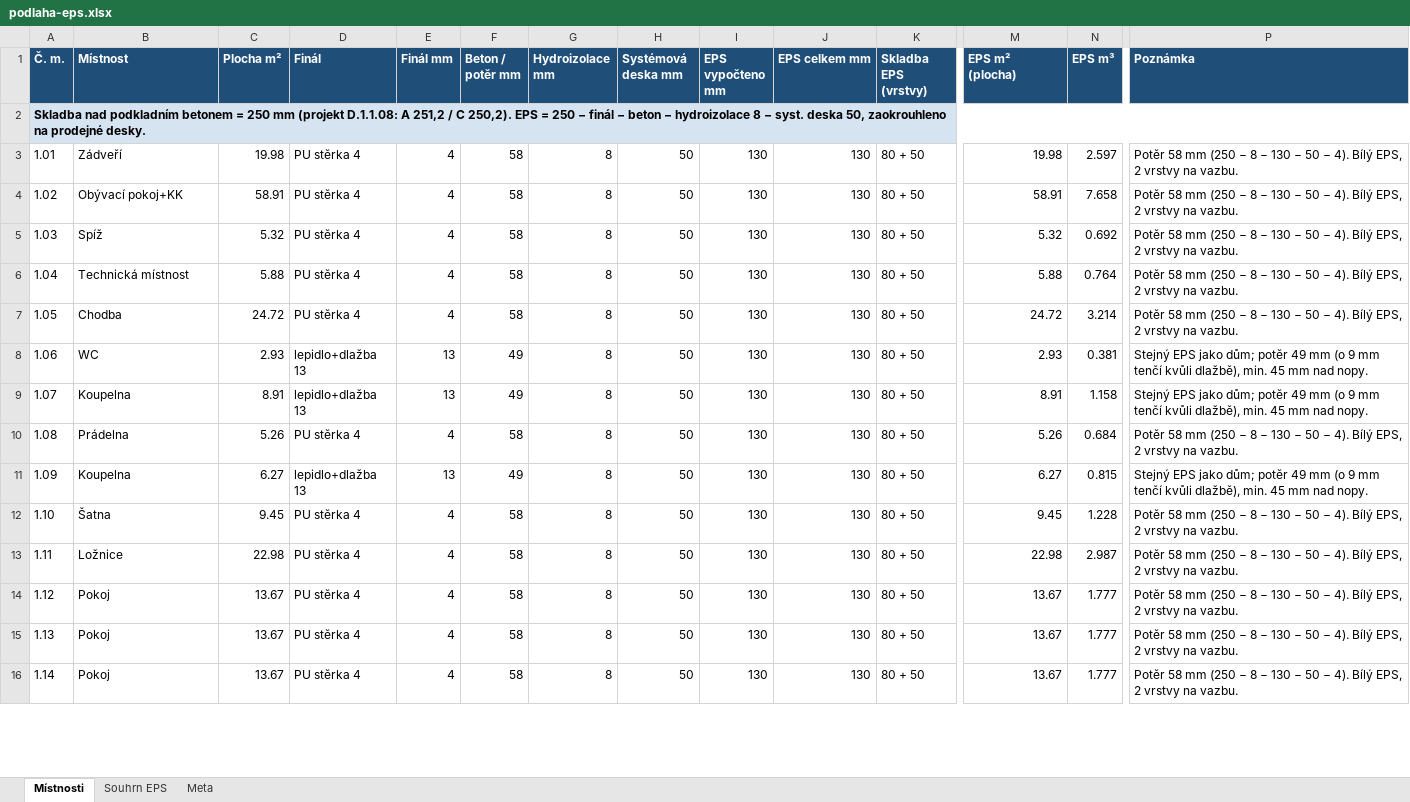
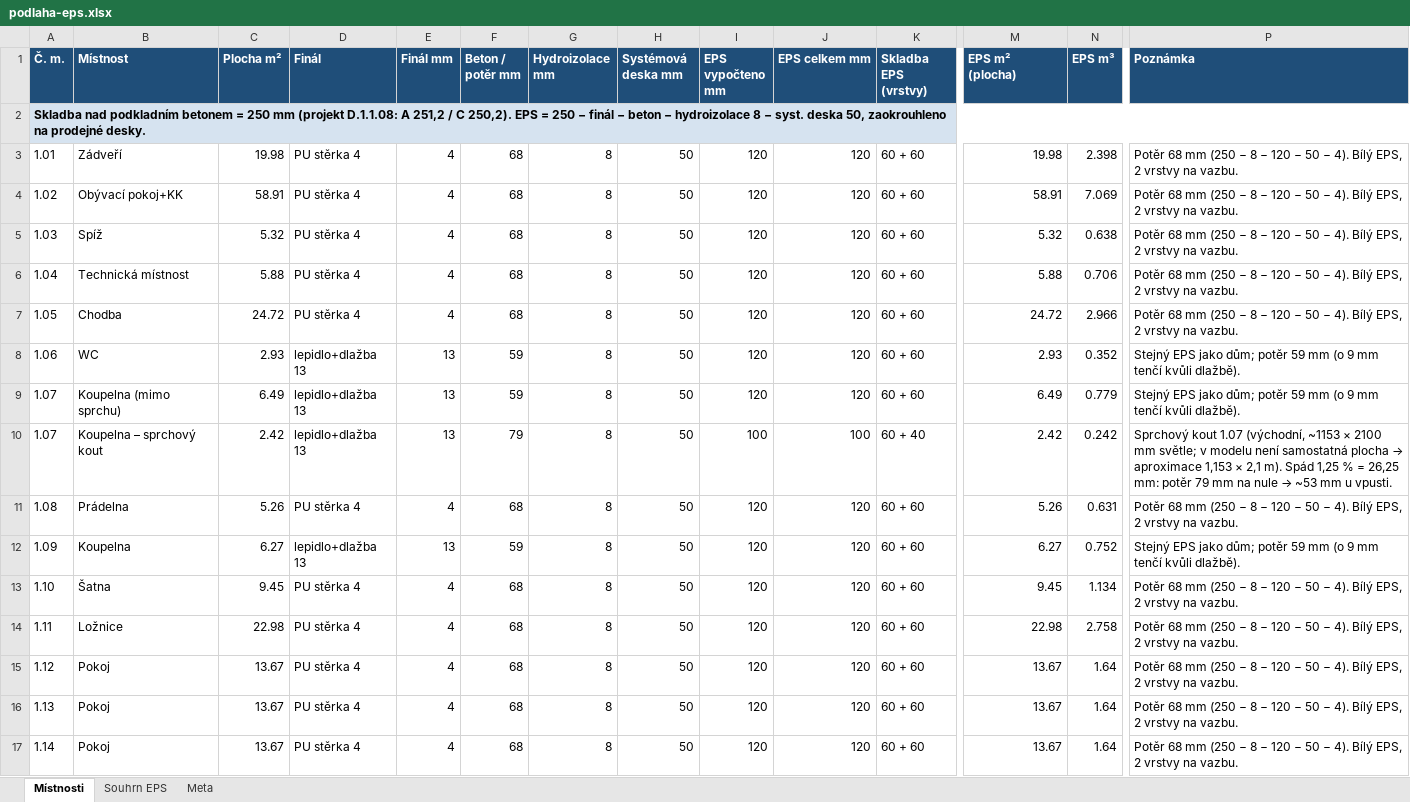
Before and after one commit to pteasima/Blueprints, an Excel workbook: docs/podlaha-eps.xlsx, sheet Místnosti, drawn as a sheet; only a part is shown, gaps mark what is left out; values as stored, in another font and other column widths than the file's, no borders; addresses are those after the commit; rows hold the shown columns only; the diff covers the shown part only; the diff names each change by its address in the sheet, - before the commit and + after, or states it on an @@ line.

```diff
--- a/docs/podlaha-eps.xlsx (sheet Místnosti)
+++ b/docs/podlaha-eps.xlsx (sheet Místnosti)
-F3:F7 (Beton / potěr mm): 58
+F3:F7 (Beton / potěr mm): 68
-I3:I9 (EPS vypočteno mm): 130
+I3:I9 (EPS vypočteno mm): 120
-J3:J9 (EPS celkem mm): 130
+J3:J9 (EPS celkem mm): 120
-K3:K9 (Skladba EPS (vrstvy)): 80 + 50
+K3:K9 (Skladba EPS (vrstvy)): 60 + 60
-N3 (EPS m³): 2.597
+N3 (EPS m³): 2.398
-P3:P7 (Poznámka): Potěr 58 mm (250 − 8 − 130 − 50…
+P3:P7 (Poznámka): Potěr 68 mm (250 − 8 − 120 − 50…
-N4 (EPS m³): 7.658
+N4 (EPS m³): 7.069
-N5 (EPS m³): 0.692
+N5 (EPS m³): 0.638
-N6 (EPS m³): 0.764
+N6 (EPS m³): 0.706
-N7 (EPS m³): 3.214
+N7 (EPS m³): 2.966
-F8:F9 (Beton / potěr mm): 49
+F8:F9 (Beton / potěr mm): 59
-N8 (EPS m³): 0.381
+N8 (EPS m³): 0.352
-P8:P9 (Poznámka): …dům; potěr 49 mm (o 9 mm tenčí kvůli dlažbě), min. 45 mm nad nopy.
+P8:P9 (Poznámka): …dům; potěr 59 mm (o 9 mm tenčí kvůli dlažbě).
-B9 (Místnost): Koupelna
+B9 (Místnost): Koupelna (mimo sprchu)
-C9 (Plocha m²): 8.91
+C9 (Plocha m²): 6.49
-M9 (EPS m² (plocha)): 8.91
+M9 (EPS m² (plocha)): 6.49
-N9 (EPS m³): 1.158
+N9 (EPS m³): 0.779
+row 10: 1.07 | Koupelna – sprchový kout | 2.42 | lepidlo+dlažba 13 | 13 | 79 | 8 | 50 | 100 | 100 | 60 + 40 | 2.42 | 0.242 | Sprchový kout 1.07 (východní, ~1153 × 2100 mm světle; v modelu není samostatná plocha → aproximace 1,153 × 2,1 m). Spád 1,25 % = 26,25 mm: potěr 79 mm na nule → ~53 mm u vpusti.
-F11 (Beton / potěr mm): 58
+F11 (Beton / potěr mm): 68
-I11:I17 (EPS vypočteno mm): 130
+I11:I17 (EPS vypočteno mm): 120
-J11:J17 (EPS celkem mm): 130
+J11:J17 (EPS celkem mm): 120
-K11:K17 (Skladba EPS (vrstvy)): 80 + 50
+K11:K17 (Skladba EPS (vrstvy)): 60 + 60
-N11 (EPS m³): 0.684
+N11 (EPS m³): 0.631
-P11 (Poznámka): Potěr 58 mm (250 − 8 − 130 − 50…
+P11 (Poznámka): Potěr 68 mm (250 − 8 − 120 − 50…
-F12 (Beton / potěr mm): 49
+F12 (Beton / potěr mm): 59
-N12 (EPS m³): 0.815
+N12 (EPS m³): 0.752
-P12 (Poznámka): …dům; potěr 49 mm (o 9 mm tenčí kvůli dlažbě), min. 45 mm nad nopy.
+P12 (Poznámka): …dům; potěr 59 mm (o 9 mm tenčí kvůli dlažbě).
-F13:F17 (Beton / potěr mm): 58
+F13:F17 (Beton / potěr mm): 68
-N13 (EPS m³): 1.228
+N13 (EPS m³): 1.134
-P13:P17 (Poznámka): Potěr 58 mm (250 − 8 − 130 − 50…
+P13:P17 (Poznámka): Potěr 68 mm (250 − 8 − 120 − 50…
-N14 (EPS m³): 2.987
+N14 (EPS m³): 2.758
-N15:N17 (EPS m³): 1.777
+N15:N17 (EPS m³): 1.64
```
Also changed, not shown: 34 edited cells elsewhere in this sheet, sheet Meta, sheet Souhrn EPS, 2 other files.
